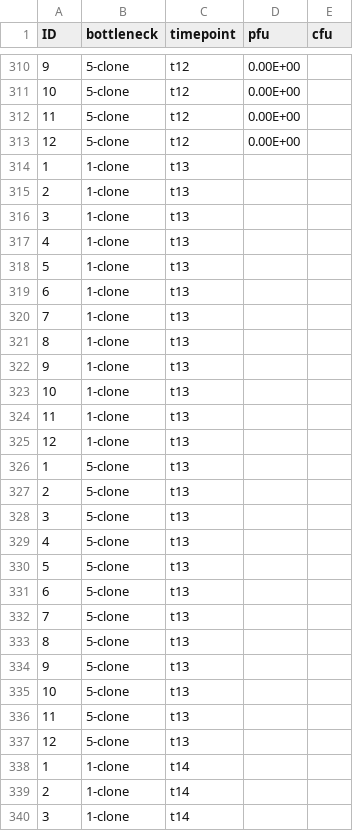
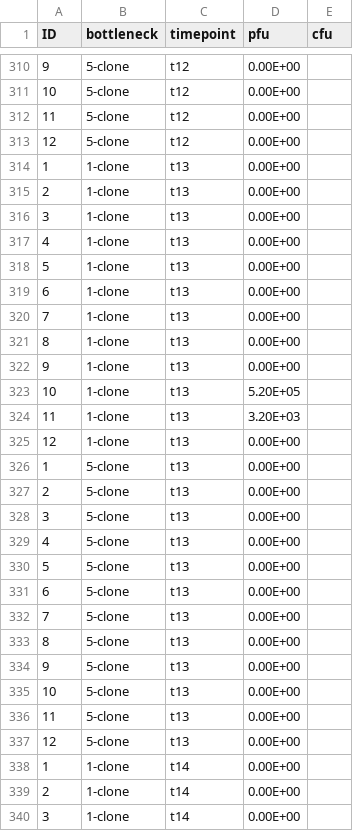
Before and after one commit to JackCommon/Small_Popn_Coevo, a CSV file: phage_popns/original_data/phage_counts.csv (was original_data/phage_counts.csv), drawn as a sheet; only a part is shown, gaps mark what is left out; the diff covers the shown part only.

Commit message:
Changed the file structure so data parts are more clear and relate more explicitly to the analyses they are part of. Also T13 and T14 updates

```diff
--- a/original_data/phage_counts.csv
+++ b/phage_popns/original_data/phage_counts.csv
@@ -313,28 +313,28 @@ ID,bottleneck,timepoint,pfu,cfu
 12,5-clone,t12,0.00E+00,
-1,1-clone,t13,,
-2,1-clone,t13,,
-3,1-clone,t13,,
-4,1-clone,t13,,
-5,1-clone,t13,,
-6,1-clone,t13,,
-7,1-clone,t13,,
-8,1-clone,t13,,
-9,1-clone,t13,,
-10,1-clone,t13,,
-11,1-clone,t13,,
-12,1-clone,t13,,
-1,5-clone,t13,,
-2,5-clone,t13,,
-3,5-clone,t13,,
-4,5-clone,t13,,
-5,5-clone,t13,,
-6,5-clone,t13,,
-7,5-clone,t13,,
-8,5-clone,t13,,
-9,5-clone,t13,,
-10,5-clone,t13,,
-11,5-clone,t13,,
-12,5-clone,t13,,
-1,1-clone,t14,,
-2,1-clone,t14,,
-3,1-clone,t14,,
+1,1-clone,t13,0.00E+00,
+2,1-clone,t13,0.00E+00,
+3,1-clone,t13,0.00E+00,
+4,1-clone,t13,0.00E+00,
+5,1-clone,t13,0.00E+00,
+6,1-clone,t13,0.00E+00,
+7,1-clone,t13,0.00E+00,
+8,1-clone,t13,0.00E+00,
+9,1-clone,t13,0.00E+00,
+10,1-clone,t13,5.20E+05,
+11,1-clone,t13,3.20E+03,
+12,1-clone,t13,0.00E+00,
+1,5-clone,t13,0.00E+00,
+2,5-clone,t13,0.00E+00,
+3,5-clone,t13,0.00E+00,
+4,5-clone,t13,0.00E+00,
+5,5-clone,t13,0.00E+00,
+6,5-clone,t13,0.00E+00,
+7,5-clone,t13,0.00E+00,
+8,5-clone,t13,0.00E+00,
+9,5-clone,t13,0.00E+00,
+10,5-clone,t13,0.00E+00,
+11,5-clone,t13,0.00E+00,
+12,5-clone,t13,0.00E+00,
+1,1-clone,t14,0.00E+00,
+2,1-clone,t14,0.00E+00,
+3,1-clone,t14,0.00E+00,
```
Also changed, not shown: 21 edited cells elsewhere in this file, phage_popns/original_data/survival_data.csv, 9 other files.
